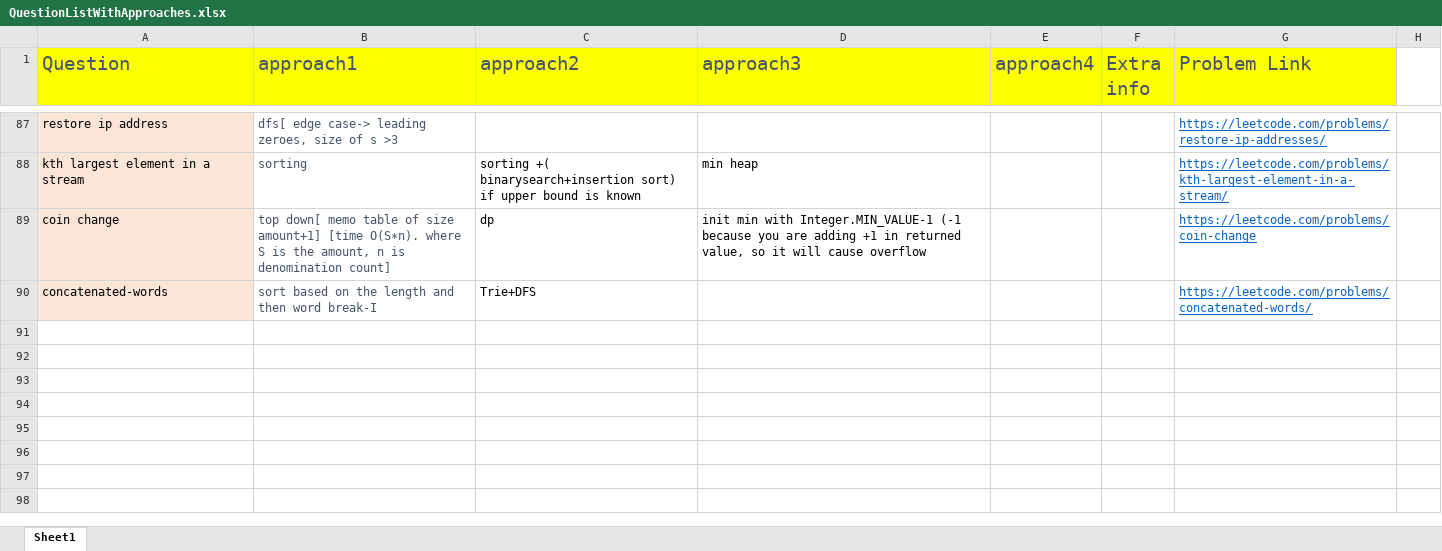
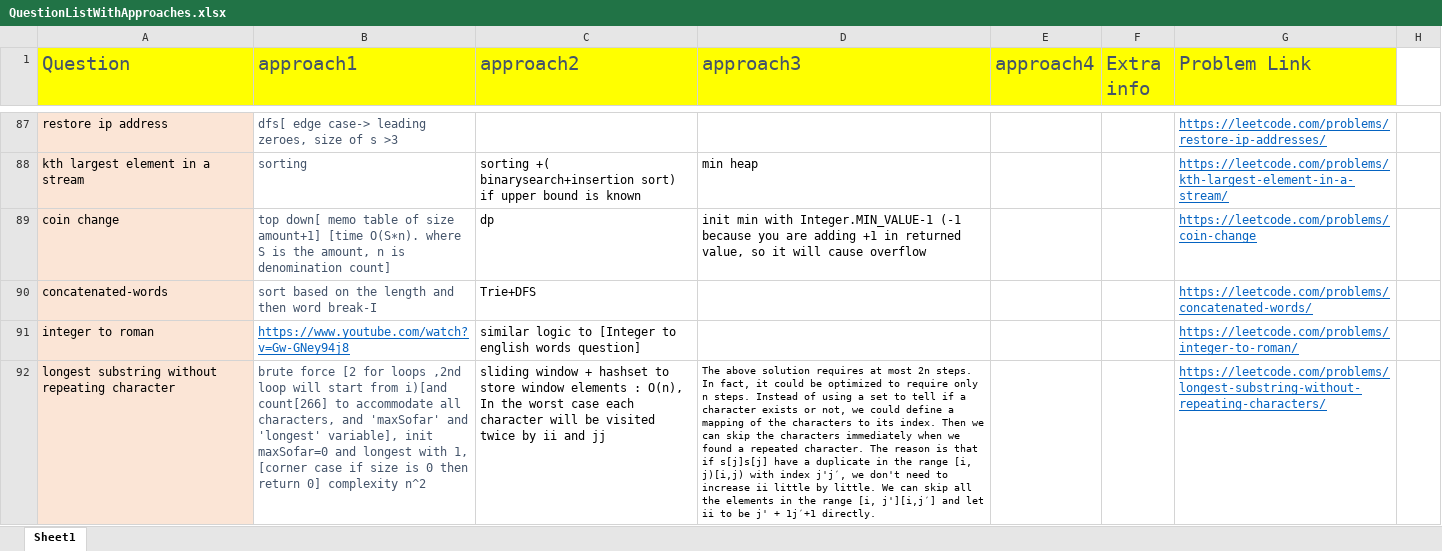
Before and after one commit to aksharkashyap/DSALGO, an Excel workbook: Applications/QuestionListWithApproaches.xlsx, sheet Sheet1, drawn as a sheet; only a part is shown, gaps mark what is left out; values as stored, in another font and other column widths than the file's, no borders; the diff covers the shown part only; the diff names each change by its address in the sheet, - before the commit and + after, or states it on an @@ line.

```diff
--- a/Applications/QuestionListWithApproaches.xlsx (sheet Sheet1)
+++ b/Applications/QuestionListWithApproaches.xlsx (sheet Sheet1)
+row 91: integer to roman | https://www.youtube.com/watch?v=Gw-GNey94j8 | similar logic to [Integer to english words question] |  |  |  | https://leetcode.com/problems/integer-to-roman/
+row 92: longest substring without repeating character | brute force [2 for loops ,2nd loop will start from i)[and count[266] to accommodate all characters, and 'maxSofar' and 'longest' variable], init maxSofar=0 and longest with 1, [corner case if size is 0 then return 0] complexity n^2 | sliding window + hashset to store window elements : O(n), In the worst case each character will be visited twice by ii and jj | The above solution requires at most 2n steps. In fact, it could be optimized to require only n steps. Instead of using a set to tell if a character exists or not, we could define a mapping of the characters to its index. Then we can skip the characters immediately when we found a repeated character. The reason is that if s[j]s[j] have a duplicate in the range [i, j)[i,j) with index j'j′, we don't need to increase ii little by little. We can skip all the elements in the range [i, j'][i,j′] and let ii to be j' + 1j′+1 directly. |  |  | https://leetcode.com/problems/longest-substring-without-repeating-characters/
```
Also changed, not shown: 1 added row elsewhere in this sheet, 4 other files.
